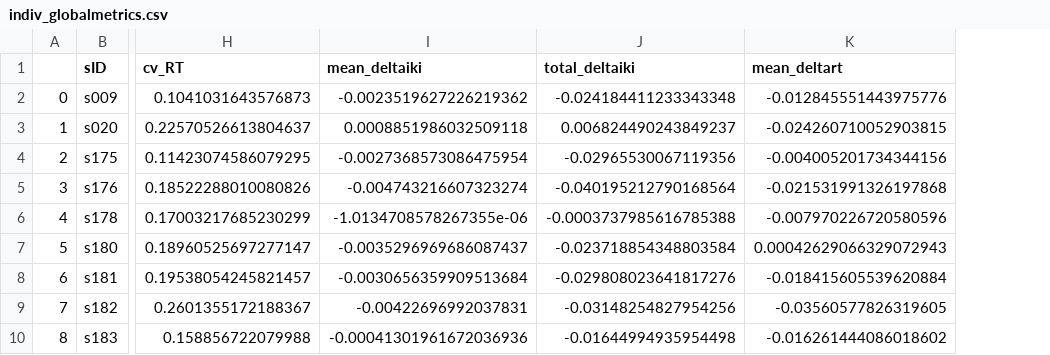
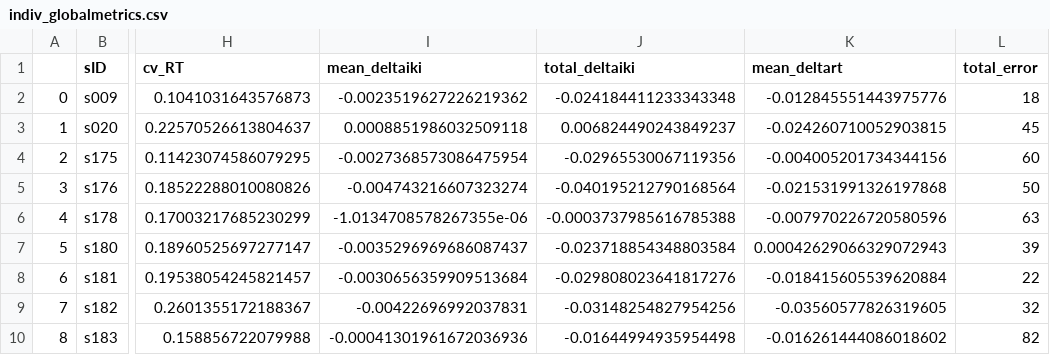
Before and after one commit to rruopp/typingexp, a CSV file: typing_task_analysis/figures/indiv_globalmetrics.csv, drawn as a sheet; only a part is shown, gaps mark what is left out; the diff names each change by its address in the sheet, - before the commit and + after, or states it on an @@ line.

Commit message:
Total error edits
- added total error counts to table
- added mean IES vs. total error pearson correlation

```diff
--- a/typing_task_analysis/figures/indiv_globalmetrics.csv
+++ b/typing_task_analysis/figures/indiv_globalmetrics.csv
+column L (total_error), rows 2-10: 18 | 45 | 60 | 50 | 63 | 39 | 22 | 32 | 82
```
Also changed, not shown: typing_task_analysis/figures/papertable1.csv, 6 other files.
